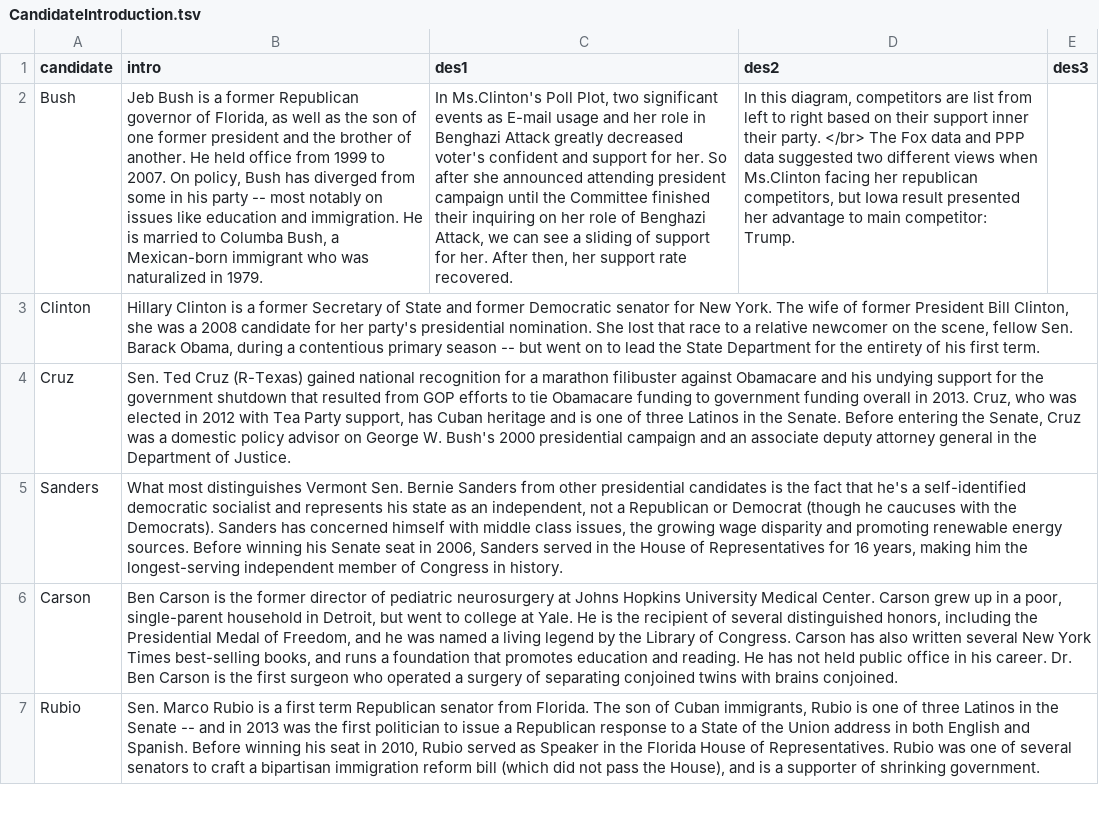
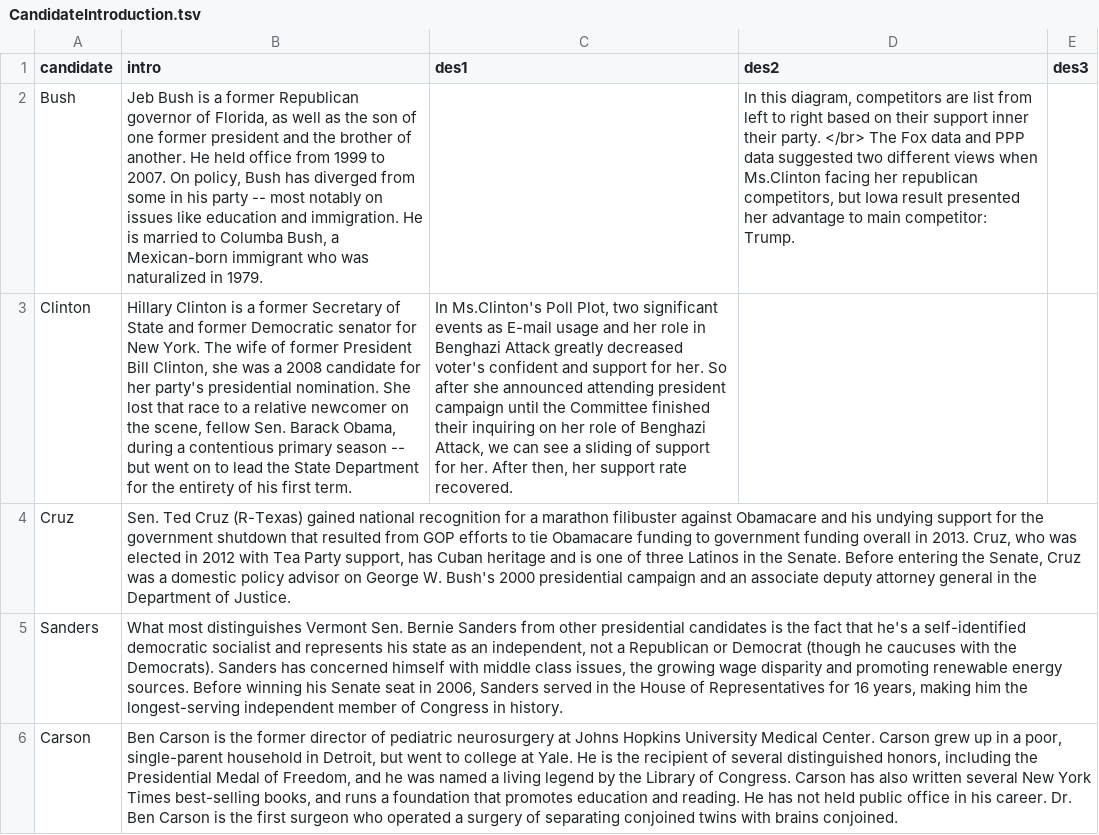
Before and after one commit to weihao0521/informationvisualization, a TSV file: final/data/intro/CandidateIntroduction.tsv, drawn as a sheet; only a part is shown; the shorter side is filled out with more unchanged rows; the diff names each change by its address in the sheet, - before the commit and + after, or states it on an @@ line.

Commit message:
update

```diff
--- a/final/data/intro/CandidateIntroduction.tsv
+++ b/final/data/intro/CandidateIntroduction.tsv
-C2 (des1): In Ms.Clinton's Poll Plot, two significant events as E-mail usage and her role in Benghazi Attack greatly decreased voter's confident and support for her. So after she announced attending president campaign until the Committee finished their inquiring on her role of Benghazi Attack, we can see a sliding of support for her. After then, her support rate recovered.
+C2 (des1): (empty)
-C3 (des1): (empty)
+C3 (des1): In Ms.Clinton's Poll Plot, two significant events as E-mail usage and her role in Benghazi Attack greatly decreased voter's confident and support for her. So after she announced attending president campaign until the Committee finished their inquiring on her role of Benghazi Attack, we can see a sliding of support for her. After then, her support rate recovered.
```
